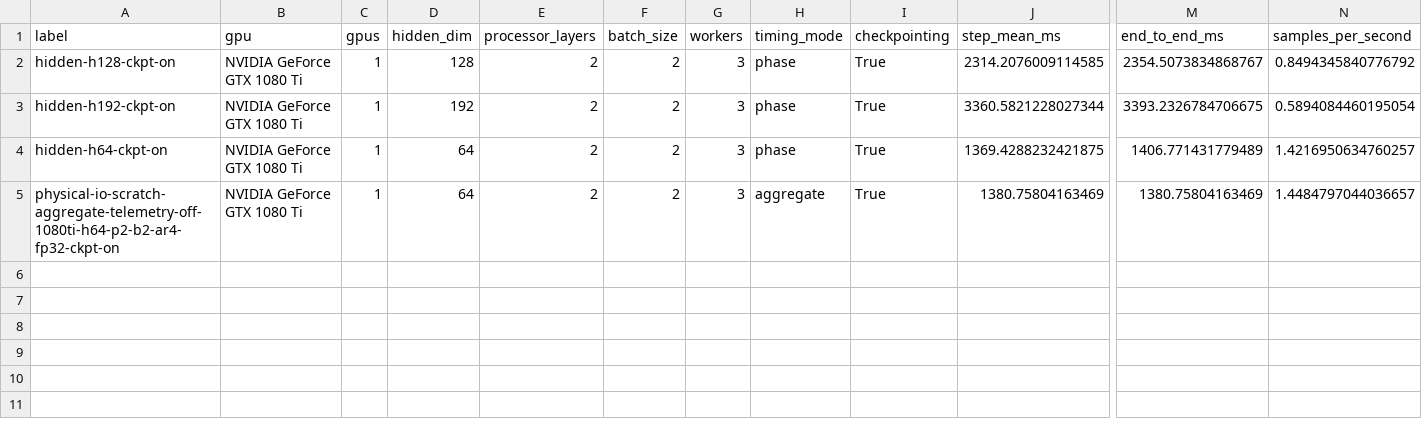
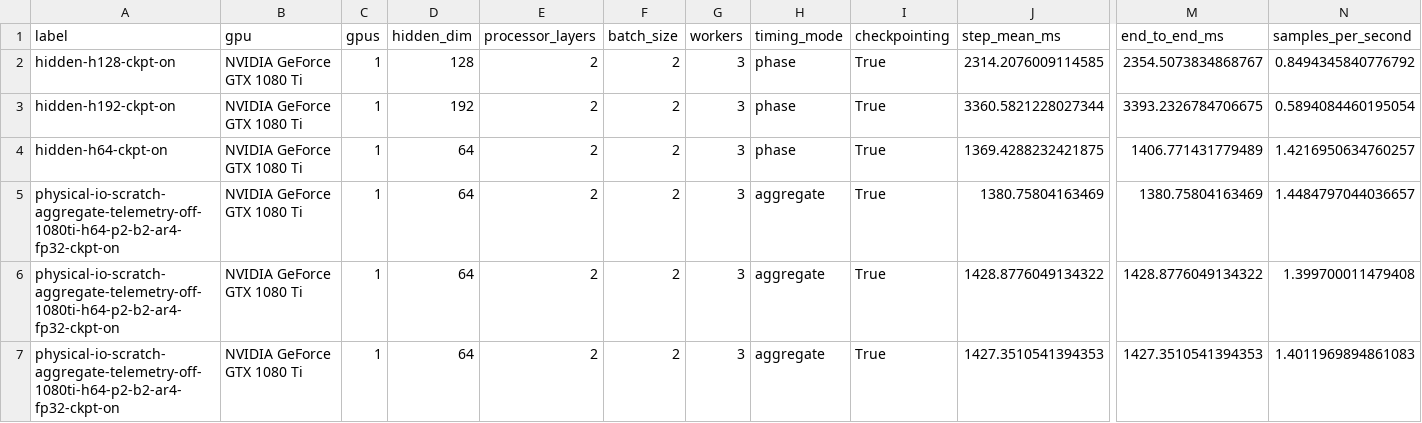
Before and after one commit to maximilianfricke/baltic-sea-forecasting, a CSV file: benchmark_archive/plots/benchmark-table.csv, drawn as a sheet; only a part is shown, gaps mark what is left out; rows hold the shown columns only; the diff names each change by its address in the sheet, - before the commit and + after, or states it on an @@ line.

```diff
--- a/benchmark_archive/plots/benchmark-table.csv
+++ b/benchmark_archive/plots/benchmark-table.csv
+row 6: physical-io-scratch-aggregate-telemetry-off-1080ti-h64-p2-b2-ar4-fp32-ckpt-on | NVIDIA GeForce GTX 1080 Ti | 1 | 64 | 2 | 2 | 3 | aggregate | True | 1428.8776049134322 | 1428.8776049134322 | 1.399700011479408
+row 7: physical-io-scratch-aggregate-telemetry-off-1080ti-h64-p2-b2-ar4-fp32-ckpt-on | NVIDIA GeForce GTX 1080 Ti | 1 | 64 | 2 | 2 | 3 | aggregate | True | 1427.3510541394353 | 1427.3510541394353 | 1.4011969894861083
```
Also changed, not shown: benchmark_archive/all-benchmarks.csv, benchmark_archive/manifest.csv, 12 other files.
